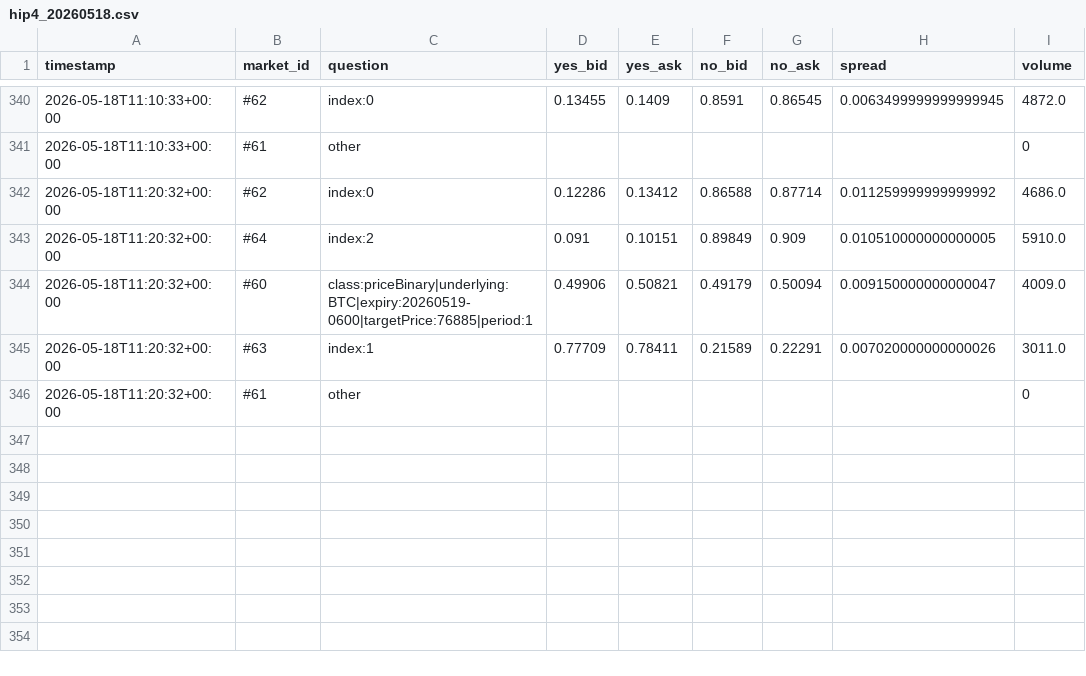
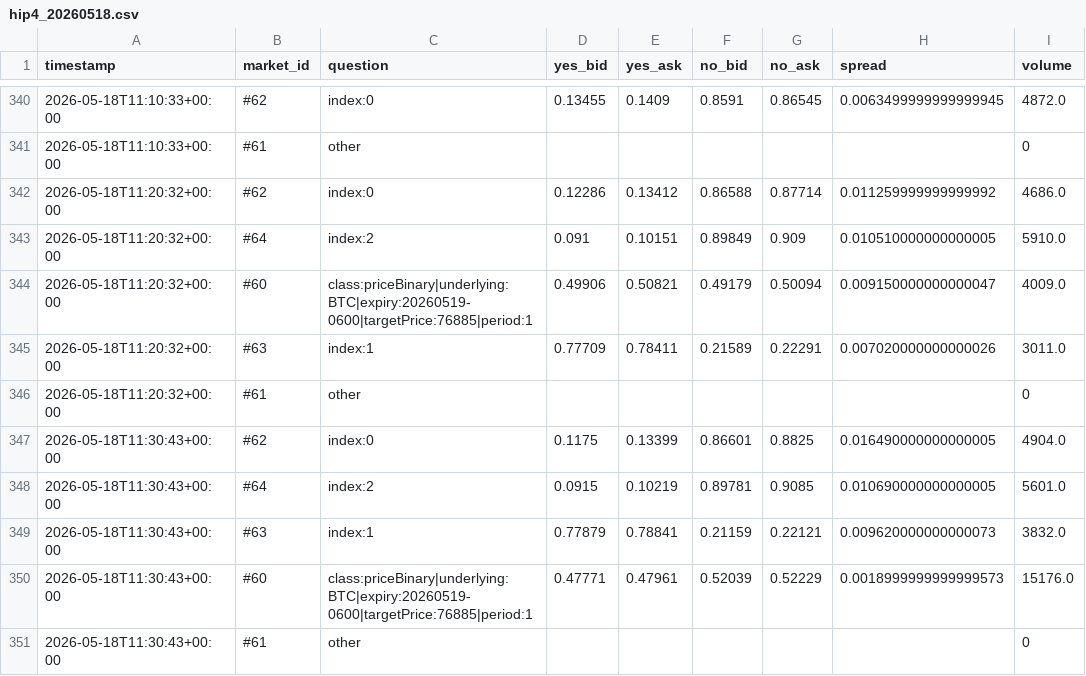
Before and after one commit to reily157/spreadwatch, a CSV file: data/hip4_20260518.csv, drawn as a sheet; only a part is shown, gaps mark what is left out.

```diff
--- a/data/hip4_20260518.csv
+++ b/data/hip4_20260518.csv
@@ -346 +346,6 @@ timestamp,market_id,question,yes_bid,yes_ask,no_bid,no_ask,spread,volume
 2026-05-18T11:20:32+00:00,#61,other,,,,,,0
+2026-05-18T11:30:43+00:00,#62,index:0,0.1175,0.13399,0.86601,0.8825,0.016490000000000005,4904.0
+2026-05-18T11:30:43+00:00,#64,index:2,0.0915,0.10219,0.89781,0.9085,0.010690000000000005,5601.0
+2026-05-18T11:30:43+00:00,#63,index:1,0.77879,0.78841,0.21159,0.22121,0.009620000000000073,3832.0
+2026-05-18T11:30:43+00:00,#60,class:priceBinary|underlying:BTC|expiry:20260519-0600|targetPrice:76885|period:1,0.47771,0.47961,0.52039,0.52229,0.0018999999999999573,15176.0
+2026-05-18T11:30:43+00:00,#61,other,,,,,,0
```
